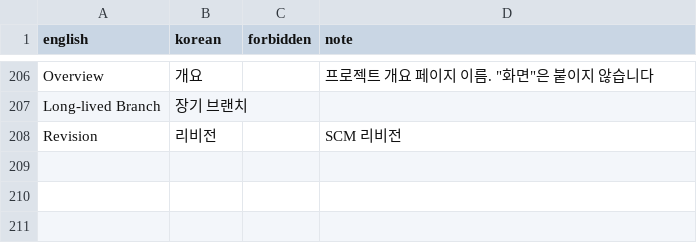
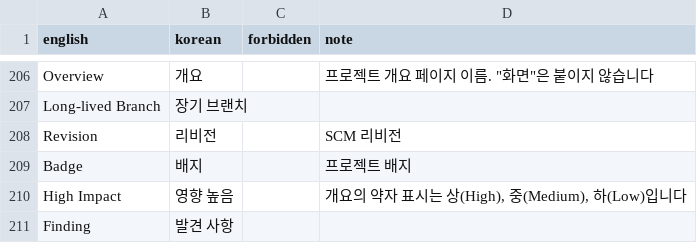
Before and after one commit to say2alice/sonar-l10n-korean-plugin, a TSV file: translation/glossary.tsv, drawn as a sheet; only a part is shown, gaps mark what is left out; the diff names each change by its address in the sheet, - before the commit and + after, or states it on an @@ line.

Commit message:
feat(translation): 개요 둘째 묶음 번역
- 단위 4의 개요 측정값, 소프트웨어 영향, 다음 단계 안내 등 75키 번역
- 배지, 발견 사항 등 용어 3개를 용어집에 추가

```diff
--- a/translation/glossary.tsv
+++ b/translation/glossary.tsv
+row 209: Badge | 배지 |  | 프로젝트 배지
+row 210: High Impact | 영향 높음 |  | 개요의 약자 표시는 상(High), 중(Medium), 하(Low)입니다
+row 211: Finding | 발견 사항
```
Also changed, not shown: 1 other file.
